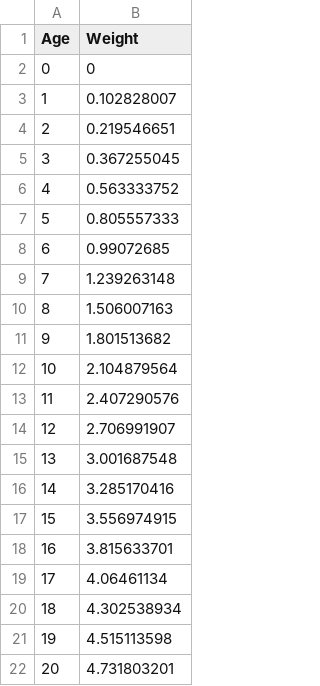
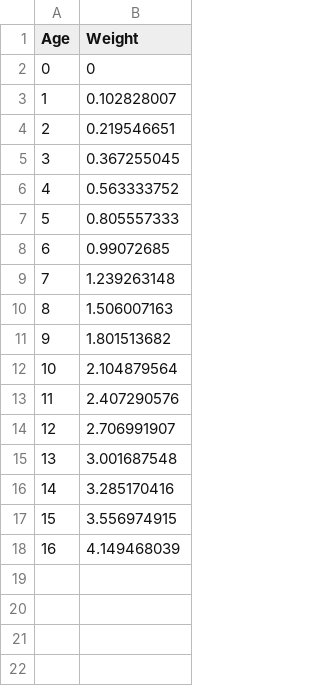
Before and after one commit to ices-taf/2019_bss.27.4bc7ad-h_catchAllocationTool-for-2020, a CSV file: data/weights_age.csv, drawn as a sheet.

```diff
--- a/data/weights_age.csv
+++ b/data/weights_age.csv
@@ -17,6 +17,2 @@ Age,Weight
 15,3.556974915
-16,3.815633701
-17,4.06461134
-18,4.302538934
-19,4.515113598
-20,4.731803201
+16,4.149468039
```
Also changed, not shown: data/BagLimitFs.csv, data/CatchGear.csv, 12 other files.
